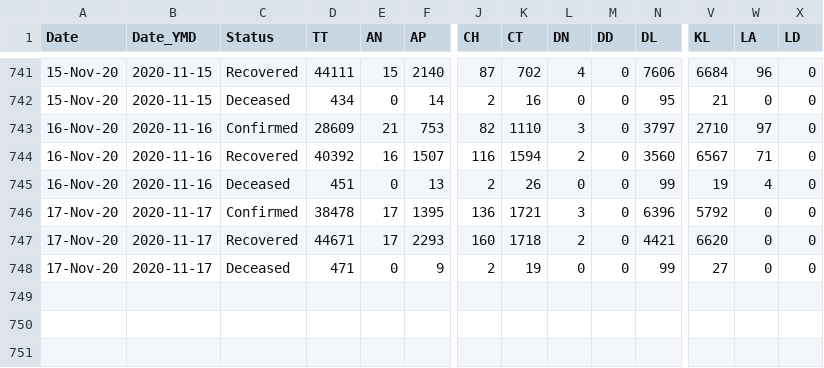
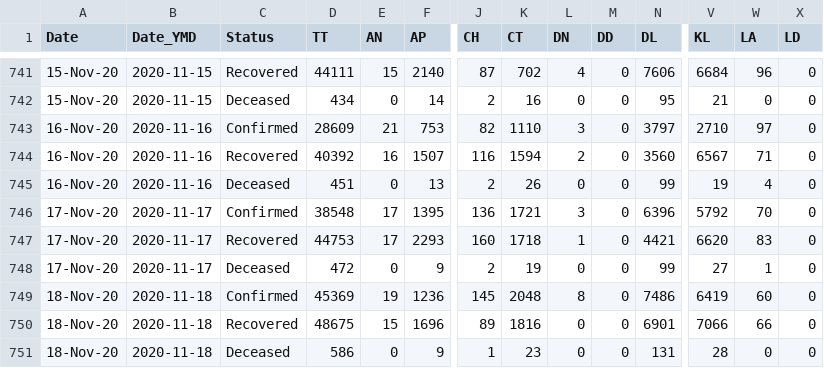
Before and after one commit to jayanti-prasad/Covid19-Dash, a CSV file: data/state_wise_daily.csv, drawn as a sheet; only a part is shown, gaps mark what is left out; rows hold the shown columns only; the diff names each change by its address in the sheet, - before the commit and + after, or states it on an @@ line.

```diff
--- a/data/state_wise_daily.csv
+++ b/data/state_wise_daily.csv
-D746 (TT): 38478
+D746 (TT): 38548
-W746 (LA): 0
+W746 (LA): 70
-D747 (TT): 44671
+D747 (TT): 44753
-L747 (DN): 2
+L747 (DN): 1
-W747 (LA): 0
+W747 (LA): 83
-D748 (TT): 471
+D748 (TT): 472
-W748 (LA): 0
+W748 (LA): 1
+row 749: 18-Nov-20 | 2020-11-18 | Confirmed | 45369 | 19 | 1236 | 145 | 2048 | 8 | 0 | 7486 | 6419 | 60 | 0
+row 750: 18-Nov-20 | 2020-11-18 | Recovered | 48675 | 15 | 1696 | 89 | 1816 | 0 | 0 | 6901 | 7066 | 66 | 0
+row 751: 18-Nov-20 | 2020-11-18 | Deceased | 586 | 0 | 9 | 1 | 23 | 0 | 0 | 131 | 28 | 0 | 0
```
Also changed, not shown: data/district_wise.csv, data/state_wise.csv, 2 other files.
